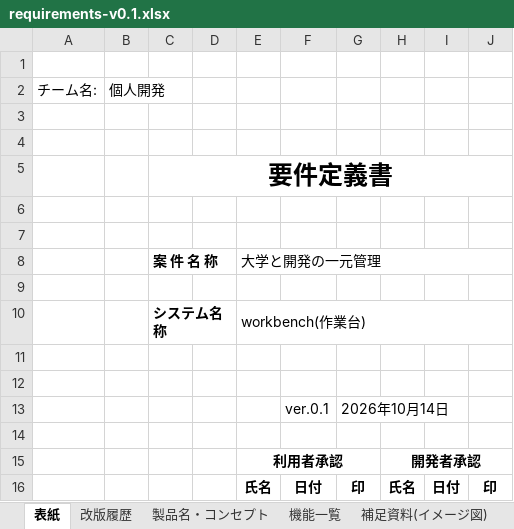
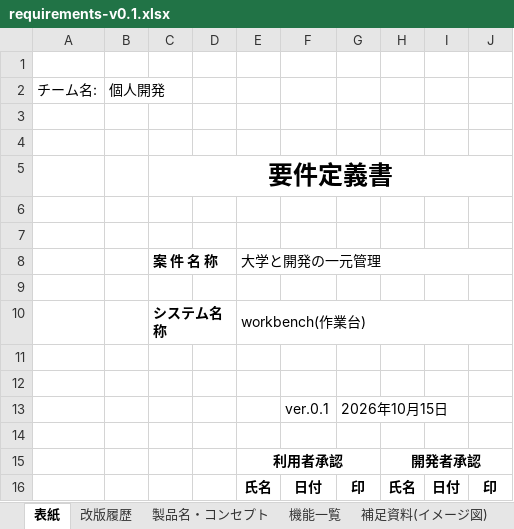
Before and after one commit to K24rs057/workbench, an Excel workbook: docs/requirements-v0.1.xlsx, sheet 表紙, drawn as a sheet; values as stored, in another font and other column widths than the file's, no borders; the diff names each change by its address in the sheet, - before the commit and + after, or states it on an @@ line.

```diff
--- a/docs/requirements-v0.1.xlsx (sheet 表紙)
+++ b/docs/requirements-v0.1.xlsx (sheet 表紙)
-G13: 2026年10月14日
+G13: 2026年10月15日
```
Also changed, not shown: sheet 非機能要件, sheet 機能一覧, sheet 製品名・コンセプト, sheet 改版履歴, 2 other files.
